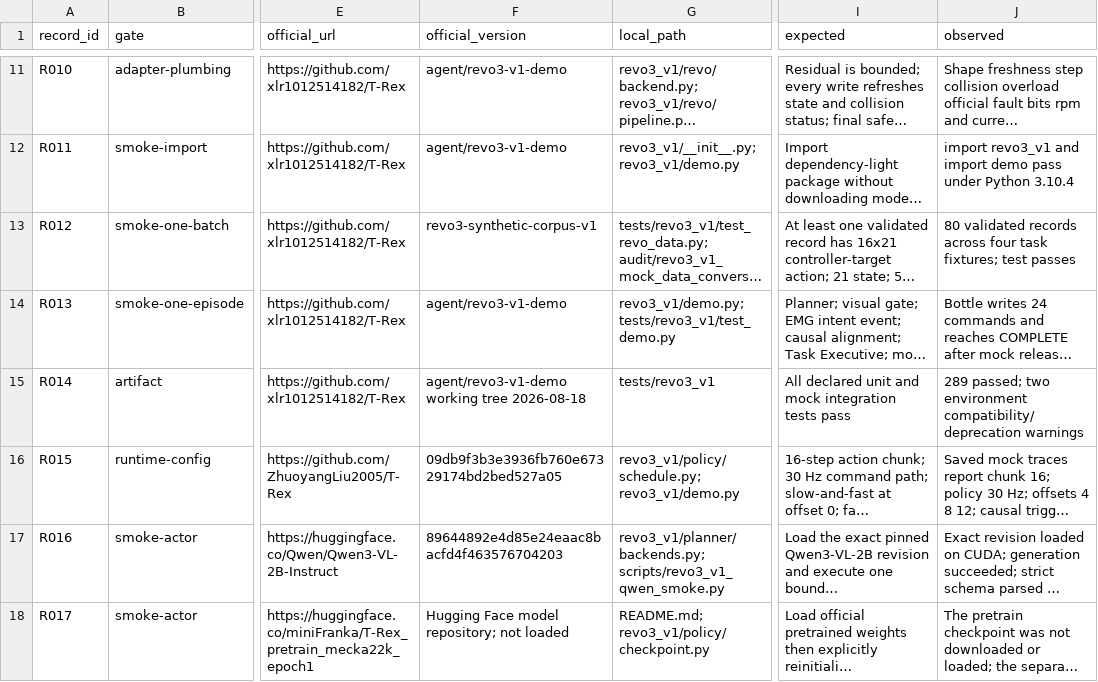
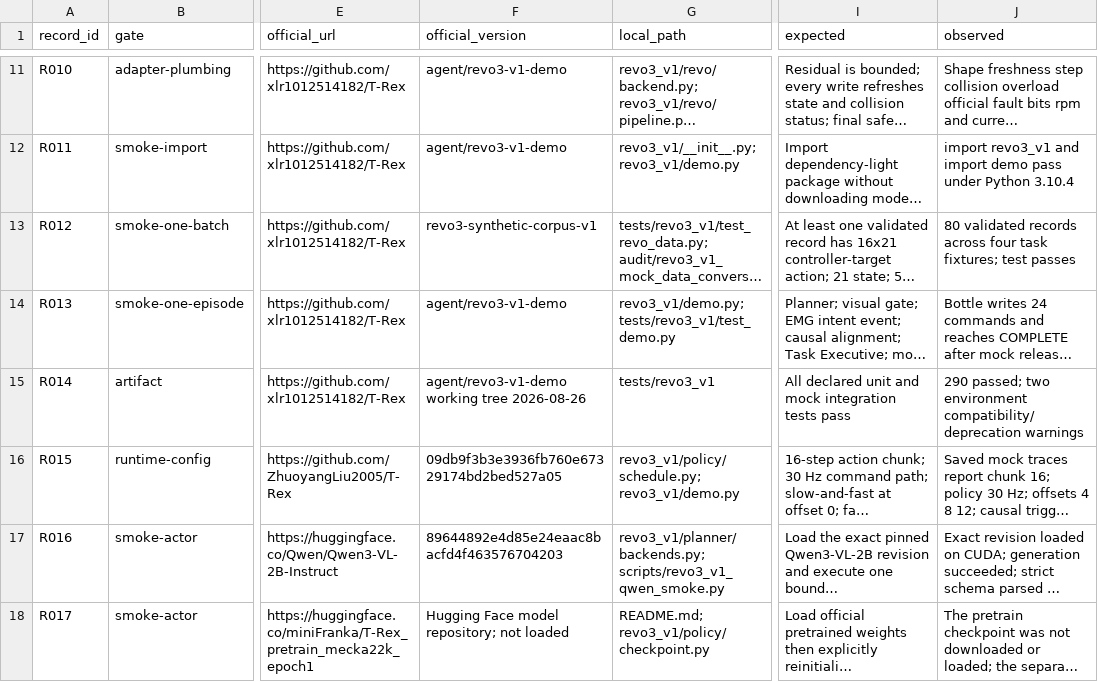
Before and after one commit to xlr1012514182/T-Rex, a CSV file: audit/revo3_v1_reproduction_matrix.csv, drawn as a sheet; only a part is shown, gaps mark what is left out; long unchanged cells end in …; the diff names each change by its address in the sheet, - before the commit and + after, or states it on an @@ line.

```diff
--- a/audit/revo3_v1_reproduction_matrix.csv
+++ b/audit/revo3_v1_reproduction_matrix.csv
-F15 (official_version): agent/revo3-v1-demo working tree 2026-08-18
+F15 (official_version): agent/revo3-v1-demo working tree 2026-08-26
-J15 (observed): 289 passed; two…
+J15 (observed): 290 passed; two…
```
Also changed, not shown: audit/teleop_data_collection_reproduction_matrix.csv, 9 other files.
